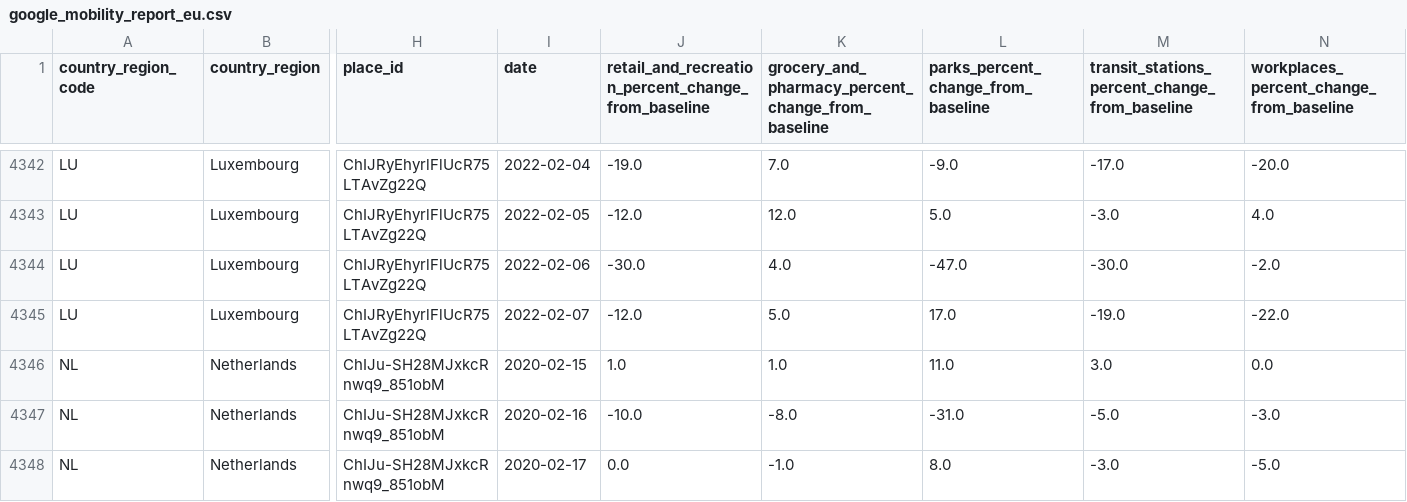
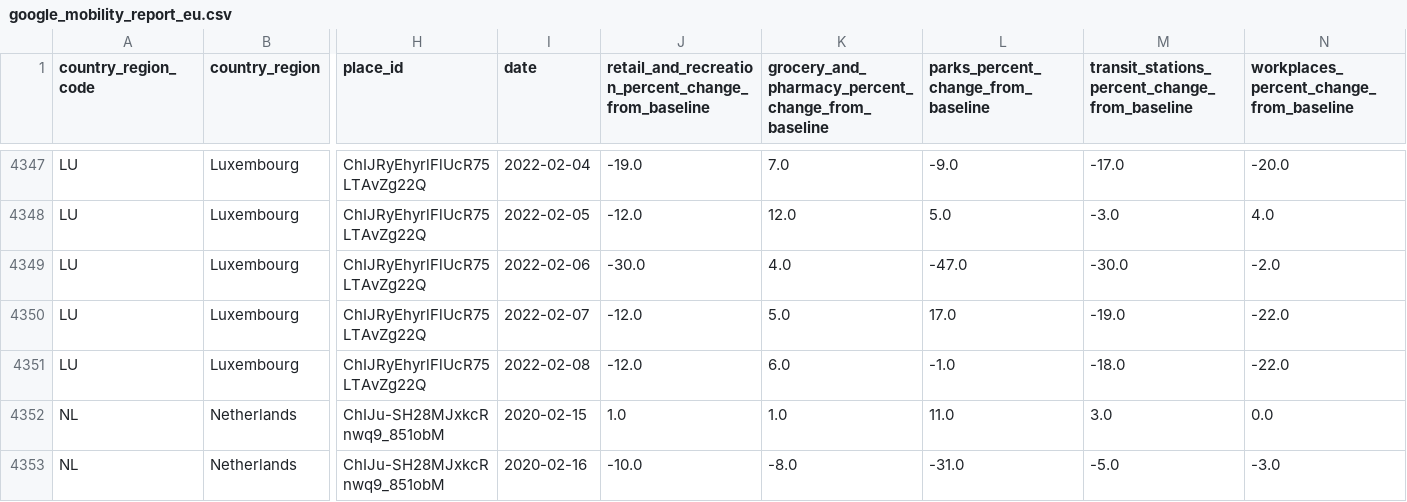
Before and after one commit to pschaus/covidatabe, a CSV file: static/csv/google_mobility_report_eu.csv, drawn as a sheet; only a part is shown, gaps mark what is left out; the shorter side is filled out with more unchanged rows; rows hold the shown columns only; the diff covers the shown part only; the diff names each change by its address in the sheet, - before the commit and + after, or states it on an @@ line.

```diff
--- a/static/csv/google_mobility_report_eu.csv
+++ b/static/csv/google_mobility_report_eu.csv
+row 4351: LU | Luxembourg | ChIJRyEhyrlFlUcR75LTAvZg22Q | 2022-02-08 | -12.0 | 6.0 | -1.0 | -18.0 | -22.0
```
Also changed, not shown: 9 added rows elsewhere in this file, 9 other files.
